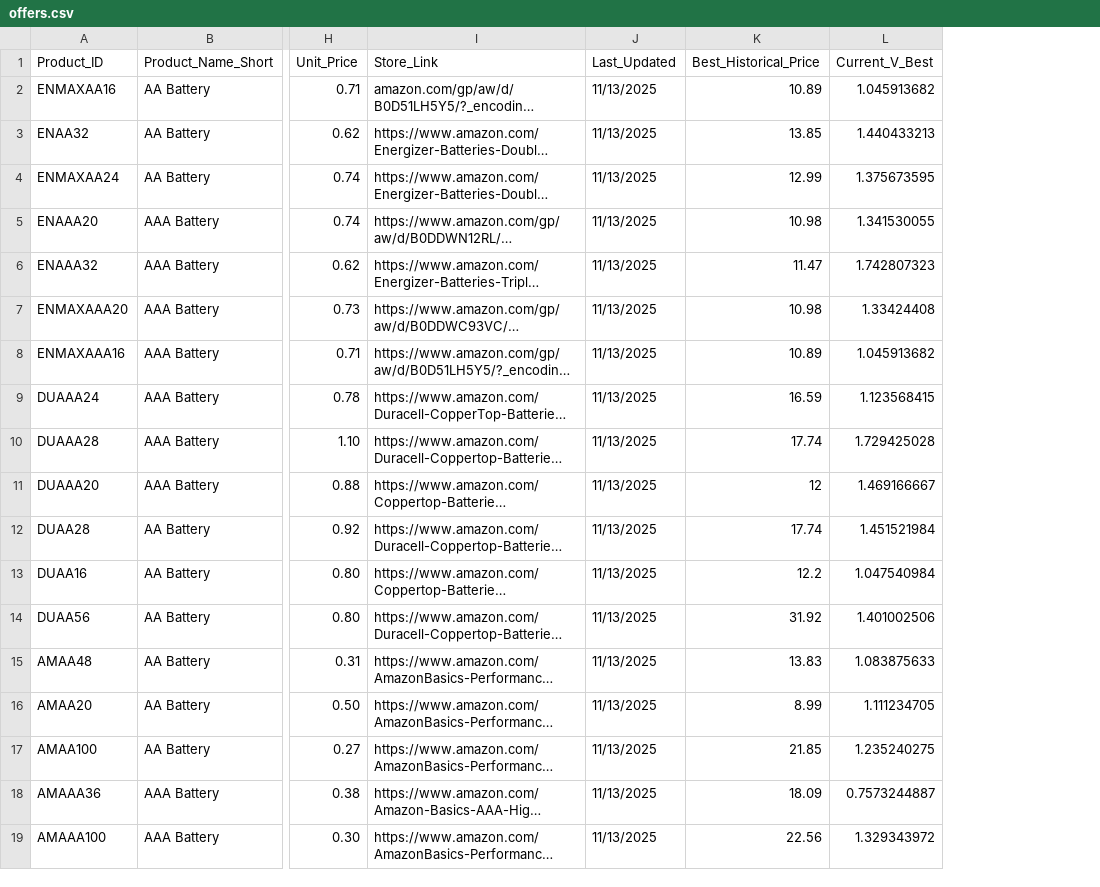
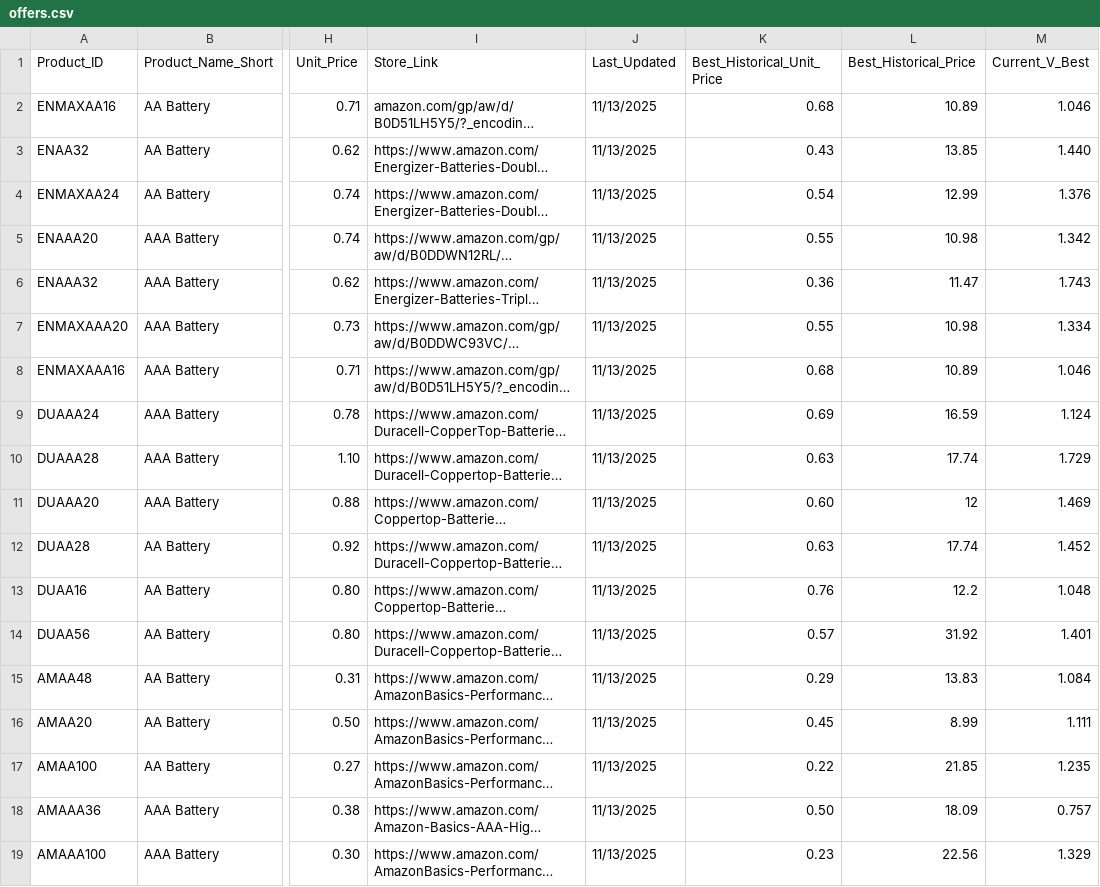
Before and after one commit to tmssmt/tmssmt.github.io, a CSV file: offers.csv, drawn as a sheet; only a part is shown, gaps mark what is left out; long unchanged cells end in …; addresses are those after the commit; the diff names each change by its address in the sheet, - before the commit and + after, or states it on an @@ line.

Commit message:
Add files via upload

```diff
--- a/offers.csv
+++ b/offers.csv
+column K (Best_Historical_Unit_Price), rows 2-19: 0.68 | 0.43 | 0.54 | 0.55 | 0.36 | 0.55 | 0.68 | 0.69 | 0.63 | 0.60 | 0.63 | 0.76 | 0.57 | 0.29 | 0.45 | 0.22 | 0.50 | 0.23
-M2 (Current_V_Best): 1.045913682
+M2 (Current_V_Best): 1.046
-M3 (Current_V_Best): 1.440433213
+M3 (Current_V_Best): 1.440
-M4 (Current_V_Best): 1.375673595
+M4 (Current_V_Best): 1.376
-M5 (Current_V_Best): 1.341530055
+M5 (Current_V_Best): 1.342
-M6 (Current_V_Best): 1.742807323
+M6 (Current_V_Best): 1.743
-M7 (Current_V_Best): 1.33424408
+M7 (Current_V_Best): 1.334
-M8 (Current_V_Best): 1.045913682
+M8 (Current_V_Best): 1.046
-M9 (Current_V_Best): 1.123568415
+M9 (Current_V_Best): 1.124
-M10 (Current_V_Best): 1.729425028
+M10 (Current_V_Best): 1.729
-M11 (Current_V_Best): 1.469166667
+M11 (Current_V_Best): 1.469
-M12 (Current_V_Best): 1.451521984
+M12 (Current_V_Best): 1.452
-M13 (Current_V_Best): 1.047540984
+M13 (Current_V_Best): 1.048
-M14 (Current_V_Best): 1.401002506
+M14 (Current_V_Best): 1.401
-M15 (Current_V_Best): 1.083875633
+M15 (Current_V_Best): 1.084
-M16 (Current_V_Best): 1.111234705
+M16 (Current_V_Best): 1.111
-M17 (Current_V_Best): 1.235240275
+M17 (Current_V_Best): 1.235
-M18 (Current_V_Best): 0.7573244887
+M18 (Current_V_Best): 0.757
-M19 (Current_V_Best): 1.329343972
+M19 (Current_V_Best): 1.329
```
